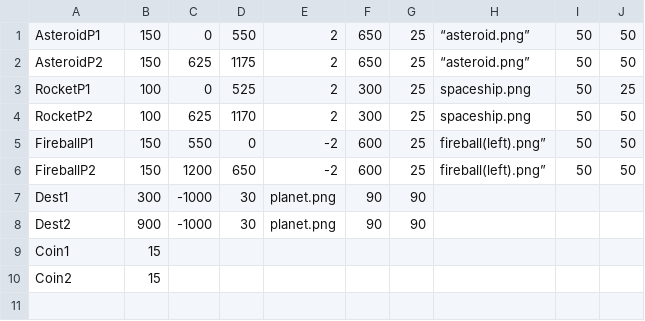
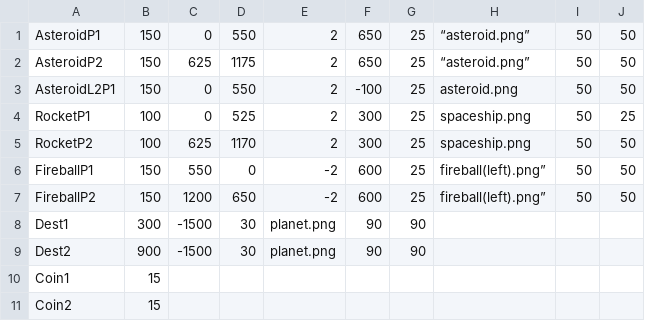
Before and after one commit to aayushashres/Space-Traffic, a CSV file: final_project_py/level2.csv, drawn as a sheet.

Commit message:
appened another layer of asteroid to level2, edited update

```diff
--- a/final_project_py/level2.csv
+++ b/final_project_py/level2.csv
@@ -2,2 +2,3 @@ AsteroidP1, 150, 0, 550, 2, 650, 25, “asteroid.png”, 50,50
 AsteroidP2, 150, 625, 1175, 2, 650, 25, “asteroid.png”,50,50
+AsteroidL2P1, 150,0,550,2,-100,25, "asteroid.png",50,50
 RocketP1, 100,0,525,2,300,25,"spaceship.png",50,25
@@ -6,4 +7,4 @@ FireballP1,150, 550, 0, -2, 600, 25, fireball(left).png”, 50,50
 FireballP2,150, 1200, 650, -2, 600, 25, fireball(left).png”, 50,50
-Dest1,300,-1000,30,"planet.png",90,90
-Dest2,900,-1000,30,"planet.png",90,90
+Dest1,300,-1500,30,"planet.png",90,90
+Dest2,900,-1500,30,"planet.png",90,90
 Coin1,15
```
Also changed, not shown: final_project_py/level1.csv, 2 other files.
